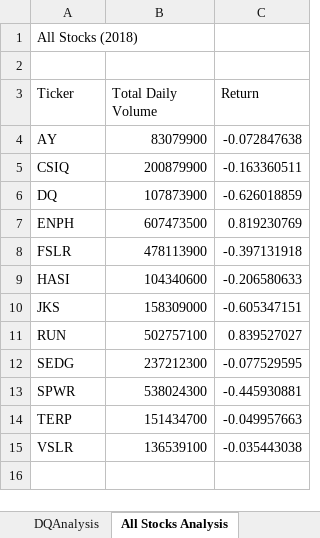
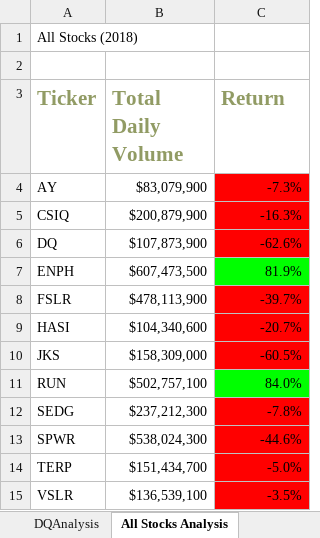
Before and after one commit to ajawa-took/stock-analysis, an Excel workbook: green_stocks_bork.xlsm, sheet All Stocks Analysis, drawn as a sheet; values as stored, in another font and other column widths than the file's, no borders; the diff names each change by its address in the sheet, - before the commit and + after, or states it on an @@ line.

Commit message:
2.4.2 done

```diff
--- a/green_stocks_bork.xlsm (sheet All Stocks Analysis)
+++ b/green_stocks_bork.xlsm (sheet All Stocks Analysis)
@@ A3:C3 bold: off → on, text colour: black → #919B64, text size: larger @@
-B4 (Total Daily Volume): 83079900
+B4 (Total Daily Volume): $83,079,900
-C4 (Return): -0.072847638
+C4 (Return): -7.3%
-C4:C6 fill: none
+C4:C6 fill: #FF0000
-B5 (Total Daily Volume): 200879900
+B5 (Total Daily Volume): $200,879,900
-C5 (Return): -0.163360511
+C5 (Return): -16.3%
-B6 (Total Daily Volume): 107873900
+B6 (Total Daily Volume): $107,873,900
-C6 (Return): -0.626018859
+C6 (Return): -62.6%
-B7 (Total Daily Volume): 607473500
+B7 (Total Daily Volume): $607,473,500
-C7 (Return): 0.819230769
+C7 (Return): 81.9%
-C7 fill: none
+C7 fill: #00FF00
-B8 (Total Daily Volume): 478113900
+B8 (Total Daily Volume): $478,113,900
-C8 (Return): -0.397131918
+C8 (Return): -39.7%
-C8:C10 fill: none
+C8:C10 fill: #FF0000
-B9 (Total Daily Volume): 104340600
+B9 (Total Daily Volume): $104,340,600
-C9 (Return): -0.206580633
+C9 (Return): -20.7%
-B10 (Total Daily Volume): 158309000
+B10 (Total Daily Volume): $158,309,000
-C10 (Return): -0.605347151
+C10 (Return): -60.5%
-B11 (Total Daily Volume): 502757100
+B11 (Total Daily Volume): $502,757,100
-C11 (Return): 0.839527027
+C11 (Return): 84.0%
-C11 fill: none
+C11 fill: #00FF00
-B12 (Total Daily Volume): 237212300
+B12 (Total Daily Volume): $237,212,300
-C12 (Return): -0.077529595
+C12 (Return): -7.8%
-C12:C15 fill: none
+C12:C15 fill: #FF0000
-B13 (Total Daily Volume): 538024300
+B13 (Total Daily Volume): $538,024,300
-C13 (Return): -0.445930881
+C13 (Return): -44.6%
-B14 (Total Daily Volume): 151434700
+B14 (Total Daily Volume): $151,434,700
-C14 (Return): -0.049957663
+C14 (Return): -5.0%
-B15 (Total Daily Volume): 136539100
+B15 (Total Daily Volume): $136,539,100
-C15 (Return): -0.035443038
+C15 (Return): -3.5%
```
